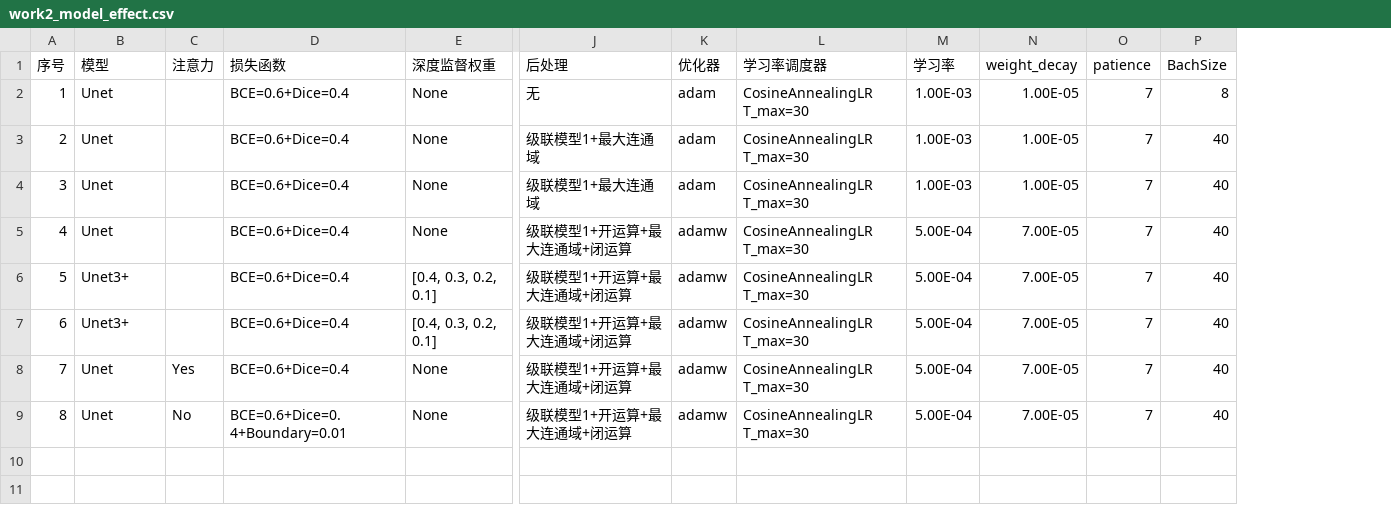
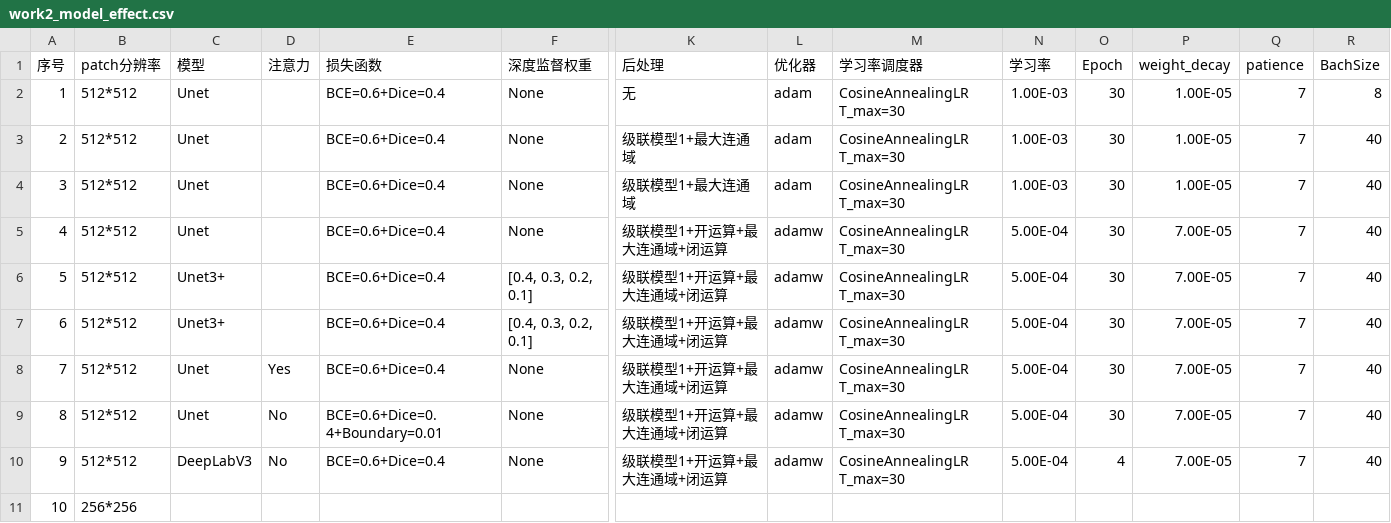
Before and after one commit to Tokisaki-Galaxy/PterygiumSeg, a CSV file: work2_model_effect.csv, drawn as a sheet; only a part is shown, gaps mark what is left out; rows hold the shown columns only; the diff names each change by its address in the sheet, - before the commit and + after, or states it on an @@ line.

```diff
--- a/work2_model_effect.csv
+++ b/work2_model_effect.csv
+column B (patch分辨率), rows 2-9: all 512*512
+column O (Epoch), rows 2-9: all 30
+row 10: 9 | 512*512 | DeepLabV3 | No | BCE=0.6+Dice=0.4 | None | 级联模型1+开运算+最大连通域+闭运算 | adamw | CosineAnnealingLR T_max=30 | 5.00E-04 | 4 | 7.00E-05 | 7 | 40
+row 11: 10 | 256*256
```
Also changed, not shown: 3 other files.
